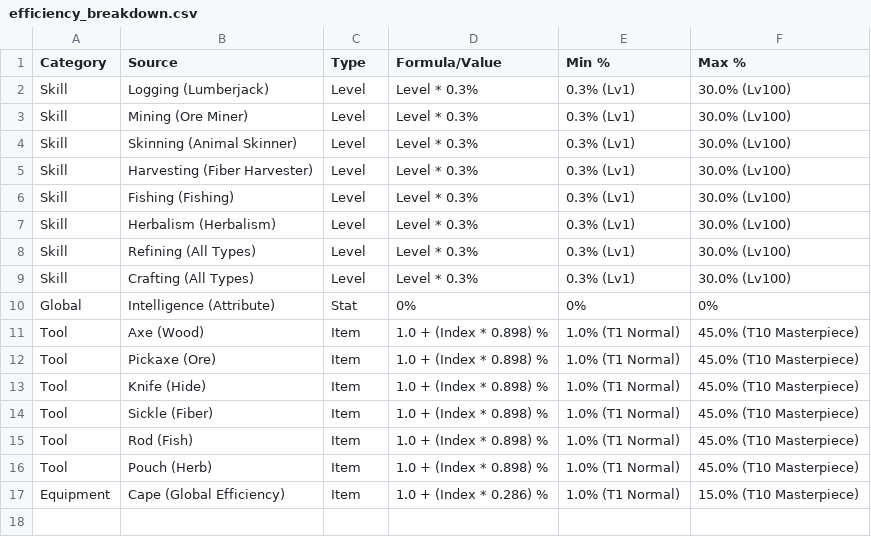
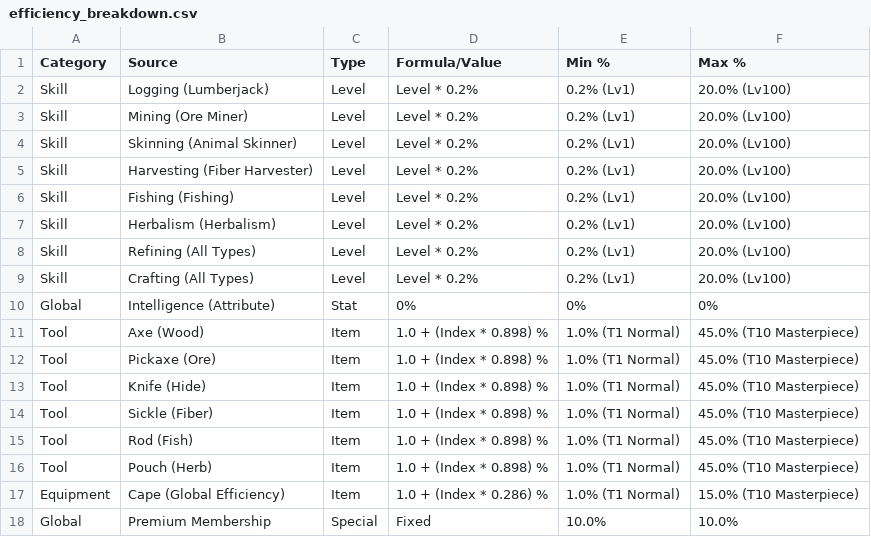
Before and after one commit to DarkDragonEDC/eternalidle, a CSV file: efficiency_breakdown.csv, drawn as a sheet.

Commit message:
feat: add global efficiency bonus to membership, refine stats UI and membership modal layout

```diff
--- a/efficiency_breakdown.csv
+++ b/efficiency_breakdown.csv
@@ -1,10 +1,10 @@
 Category,Source,Type,Formula/Value,Min %,Max %
-Skill,Logging (Lumberjack),Level,Level * 0.3%,0.3% (Lv1),30.0% (Lv100)
-Skill,Mining (Ore Miner),Level,Level * 0.3%,0.3% (Lv1),30.0% (Lv100)
-Skill,Skinning (Animal Skinner),Level,Level * 0.3%,0.3% (Lv1),30.0% (Lv100)
-Skill,Harvesting (Fiber Harvester),Level,Level * 0.3%,0.3% (Lv1),30.0% (Lv100)
-Skill,Fishing (Fishing),Level,Level * 0.3%,0.3% (Lv1),30.0% (Lv100)
-Skill,Herbalism (Herbalism),Level,Level * 0.3%,0.3% (Lv1),30.0% (Lv100)
-Skill,Refining (All Types),Level,Level * 0.3%,0.3% (Lv1),30.0% (Lv100)
-Skill,Crafting (All Types),Level,Level * 0.3%,0.3% (Lv1),30.0% (Lv100)
+Skill,Logging (Lumberjack),Level,Level * 0.2%,0.2% (Lv1),20.0% (Lv100)
+Skill,Mining (Ore Miner),Level,Level * 0.2%,0.2% (Lv1),20.0% (Lv100)
+Skill,Skinning (Animal Skinner),Level,Level * 0.2%,0.2% (Lv1),20.0% (Lv100)
+Skill,Harvesting (Fiber Harvester),Level,Level * 0.2%,0.2% (Lv1),20.0% (Lv100)
+Skill,Fishing (Fishing),Level,Level * 0.2%,0.2% (Lv1),20.0% (Lv100)
+Skill,Herbalism (Herbalism),Level,Level * 0.2%,0.2% (Lv1),20.0% (Lv100)
+Skill,Refining (All Types),Level,Level * 0.2%,0.2% (Lv1),20.0% (Lv100)
+Skill,Crafting (All Types),Level,Level * 0.2%,0.2% (Lv1),20.0% (Lv100)
 Global,Intelligence (Attribute),Stat,0%,0%,0%
@@ -17 +17,2 @@ Tool,Pouch (Herb),Item,1.0 + (Index * 0.898) %,1.0% (T1 Normal),45.0% (T10 Maste
 Equipment,Cape (Global Efficiency),Item,1.0 + (Index * 0.286) %,1.0% (T1 Normal),15.0% (T10 Masterpiece)
+Global,Premium Membership,Special,Fixed,10.0%,10.0%
```
Also changed, not shown: 15 other files.
